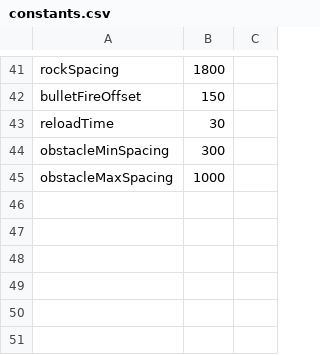
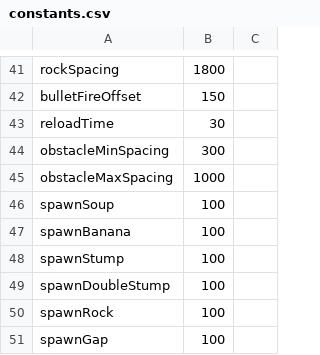
Before and after one commit to prophile/ludum-dare-24, a CSV file: inappropriate-horse-racing-tactics-desktop/constants.csv, drawn as a sheet; only a part is shown, gaps mark what is left out.

Commit message:
Complete new spawning behaviour

```diff
--- a/inappropriate-horse-racing-tactics-desktop/constants.csv
+++ b/inappropriate-horse-racing-tactics-desktop/constants.csv
@@ -45 +45,7 @@ obstacleMinSpacing,300
 obstacleMaxSpacing,1000
+spawnSoup,100
+spawnBanana,100
+spawnStump,100
+spawnDoubleStump,100
+spawnRock,100
+spawnGap,100
```
Also changed, not shown: 5 other files.
